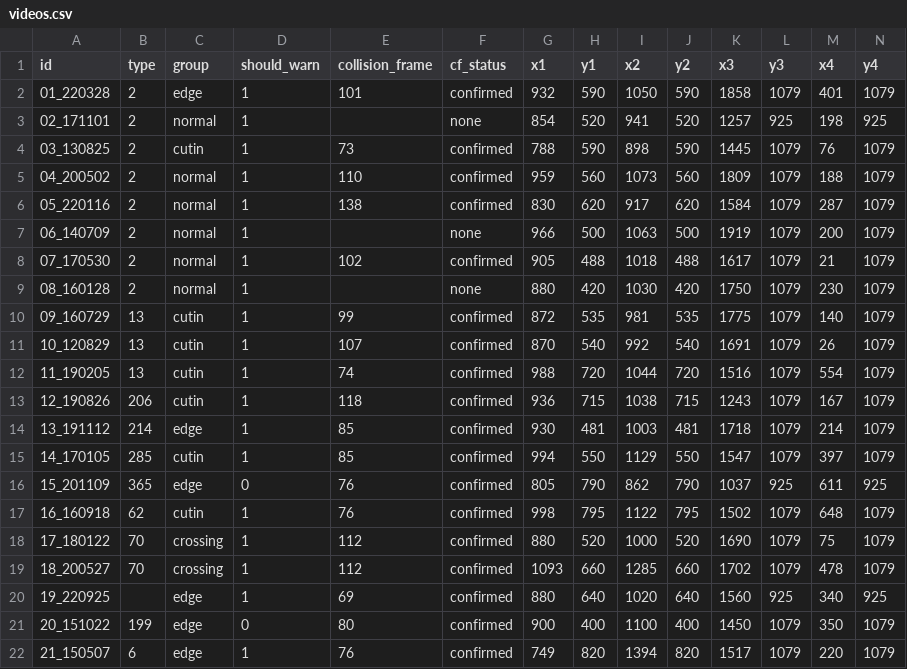
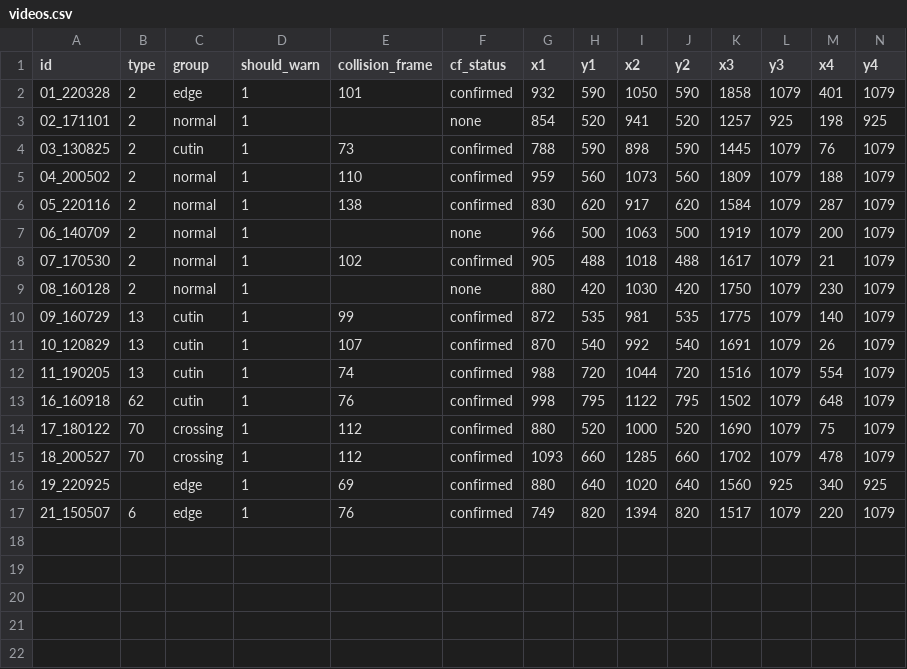
Before and after one commit to eunji-kim-dev/jetson-adas-fcw, a CSV file: eval/videos.csv, drawn as a sheet; only a part is shown; rows hold the shown columns only; the diff names each change by its address in the sheet, - before the commit and + after, or states it on an @@ line.

Commit message:
chore: 이륜차 영상 5개(12·13·14·15·20)를 별도 평가셋 videos_twowheel.csv 로 분리

```diff
--- a/eval/videos.csv
+++ b/eval/videos.csv
-row 13: 12_190826 | 206 | cutin | 1 | 118 | confirmed | 936 | 715 | 1038 | 715 | 1243 | 1079 | 167 | 1079
-row 14: 13_191112 | 214 | edge | 1 | 85 | confirmed | 930 | 481 | 1003 | 481 | 1718 | 1079 | 214 | 1079
-row 15: 14_170105 | 285 | cutin | 1 | 85 | confirmed | 994 | 550 | 1129 | 550 | 1547 | 1079 | 397 | 1079
-row 16: 15_201109 | 365 | edge | 0 | 76 | confirmed | 805 | 790 | 862 | 790 | 1037 | 925 | 611 | 925
-row 21: 20_151022 | 199 | edge | 0 | 80 | confirmed | 900 | 400 | 1100 | 400 | 1450 | 1079 | 350 | 1079
```
Also changed, not shown: 1 other file.
